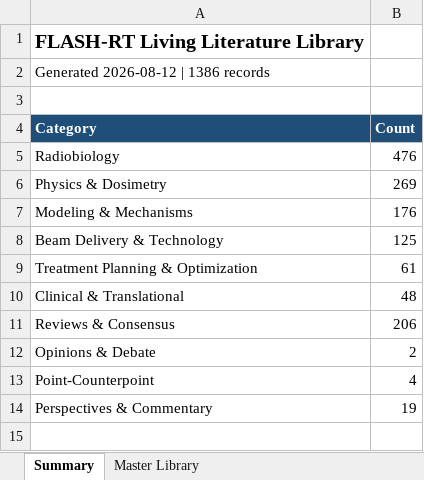
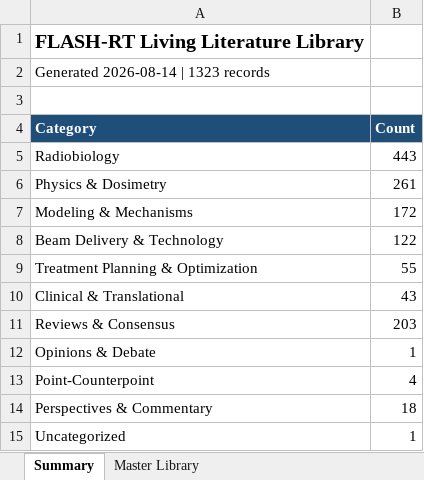
Before and after one commit to aapm-besc-flash/flash-wiki, an Excel workbook: library/flash_library.xlsx, sheet Summary, drawn as a sheet; values as stored, in another font and other column widths than the file's, no borders; the diff names each change by its address in the sheet, - before the commit and + after, or states it on an @@ line.

```diff
--- a/library/flash_library.xlsx (sheet Summary)
+++ b/library/flash_library.xlsx (sheet Summary)
-A2 (Category): Generated 2026-08-12 | 1386 records
+A2 (Category): Generated 2026-08-14 | 1323 records
-B5 (Count): 476
+B5 (Count): 443
-B6 (Count): 269
+B6 (Count): 261
-B7 (Count): 176
+B7 (Count): 172
-B8 (Count): 125
+B8 (Count): 122
-B9 (Count): 61
+B9 (Count): 55
-B10 (Count): 48
+B10 (Count): 43
-B11 (Count): 206
+B11 (Count): 203
-B12 (Count): 2
+B12 (Count): 1
-B14 (Count): 19
+B14 (Count): 18
+row 15: Uncategorized | 1
```
Also changed, not shown: sheet Master Library, 38 other files.
